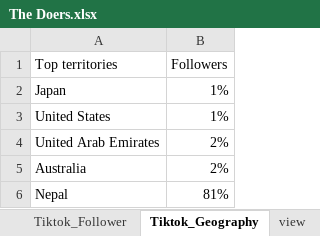
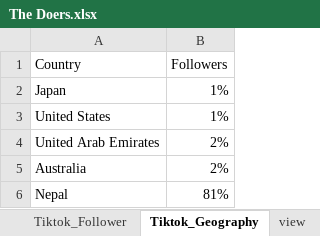
Before and after one commit to Swopnil38/Visualizer, an Excel workbook: data/The Doers.xlsx, sheet Tiktok_Geography, drawn as a sheet; values as stored, in another font and other column widths than the file's, no borders; the diff names each change by its address in the sheet, - before the commit and + after, or states it on an @@ line.

```diff
--- a/data/The Doers.xlsx (sheet Tiktok_Geography)
+++ b/data/The Doers.xlsx (sheet Tiktok_Geography)
-A1: Top territories
+A1: Country
```
Also changed, not shown: 1 other file.
